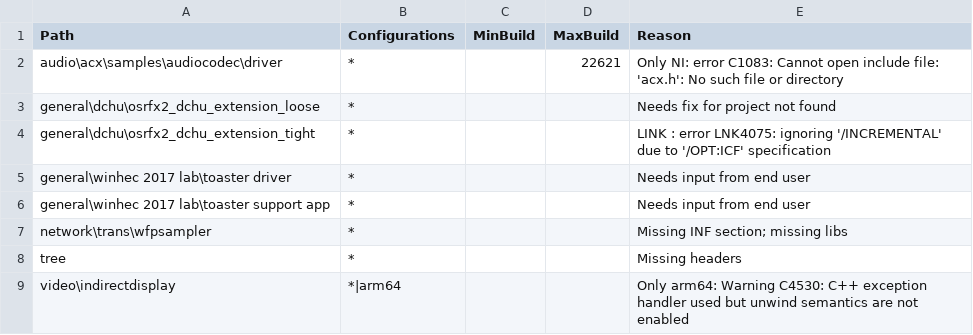
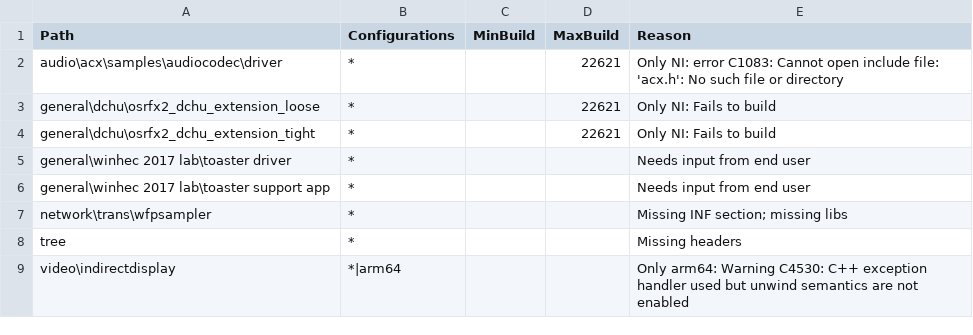
Before and after one commit to microsoft/Windows-driver-samples, a CSV file: exclusions.csv, drawn as a sheet.

Commit message:
Fix build errors for osrfx2_dchu_extension loose/tight solutions (#1069)
* Update exclusive.csv

* Fix extension_loose solution and projects

* Fix extension_tight projects

* Minor update

* Update exclusions.csv

* Update exclusions.csv - Undo my prior edit

---------

Co-authored-by: Shunni Li <shunnli@microsoft.com>
Co-authored-by: JakobL-MSFT <110699333+JakobL-MSFT@users.noreply.github.com>

```diff
--- a/exclusions.csv
+++ b/exclusions.csv
@@ -2,4 +2,4 @@ Path,Configurations,MinBuild,MaxBuild,Reason
 audio\acx\samples\audiocodec\driver,*,,22621,Only NI: error C1083: Cannot open include file: 'acx.h': No such file or directory
-general\dchu\osrfx2_dchu_extension_loose,*,,,Needs fix for project not found
-general\dchu\osrfx2_dchu_extension_tight,*,,,LINK : error LNK4075: ignoring '/INCREMENTAL' due to '/OPT:ICF' specification
+general\dchu\osrfx2_dchu_extension_loose,*,,22621,Only NI: Fails to build
+general\dchu\osrfx2_dchu_extension_tight,*,,22621,Only NI: Fails to build
 general\winhec 2017 lab\toaster driver,*,,,Needs input from end user
```
Also changed, not shown: 6 other files.
